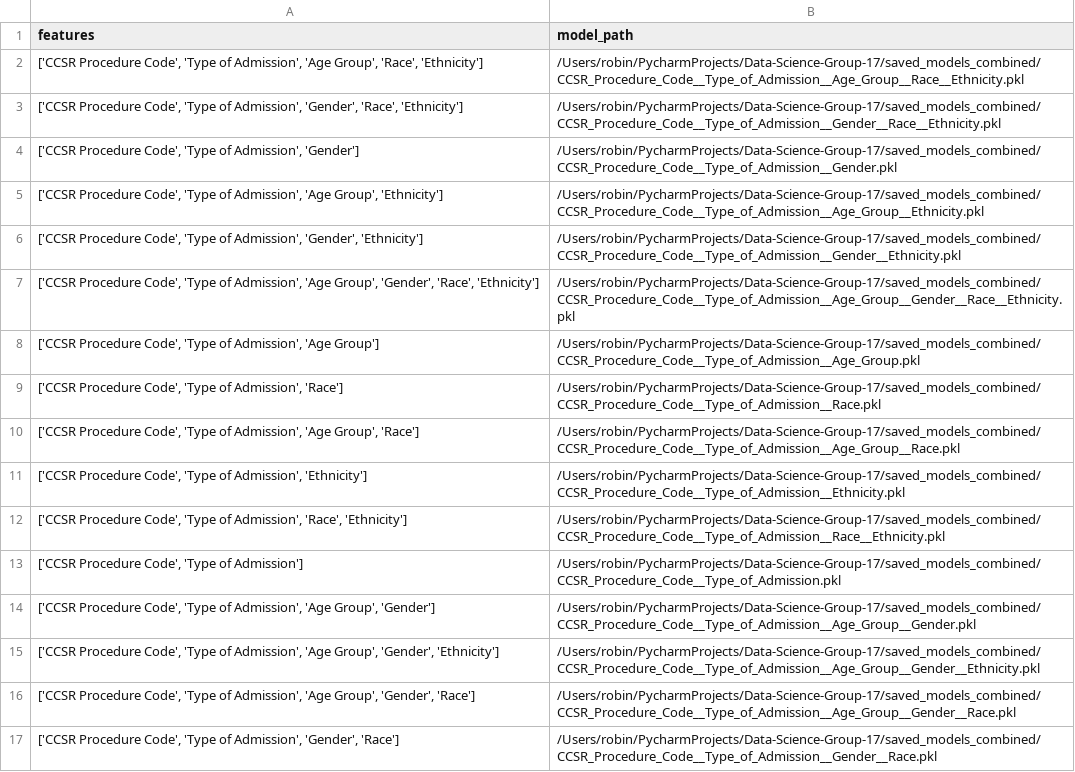
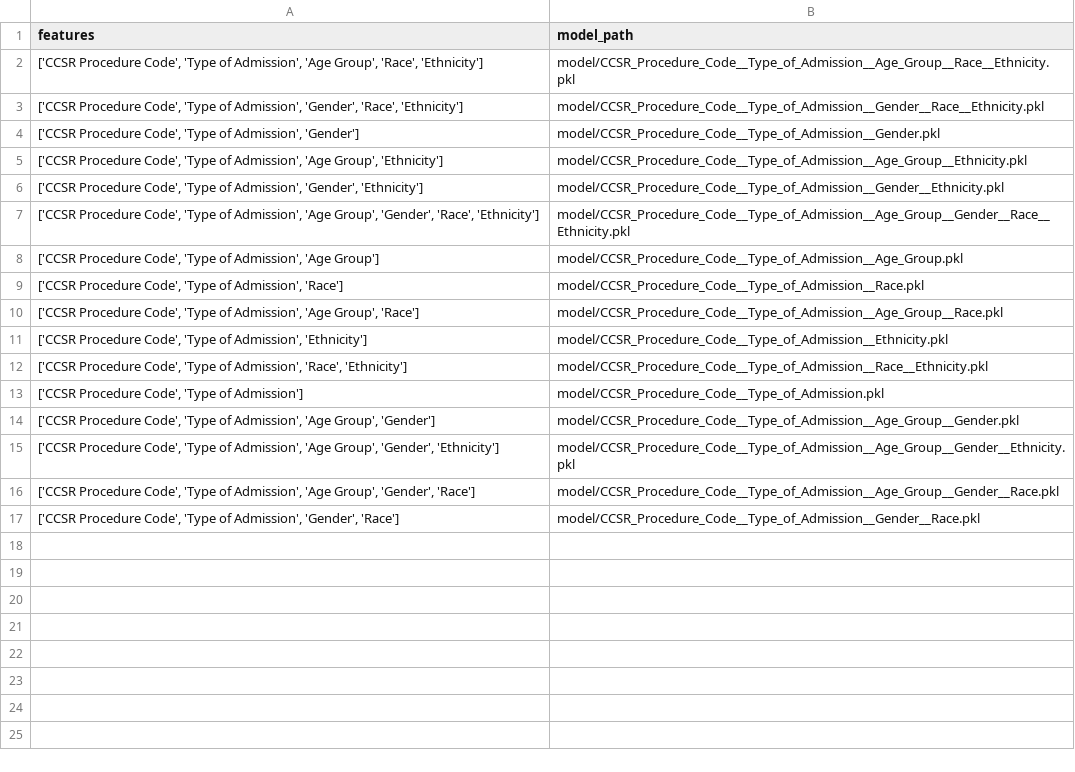
Before and after one commit to roha00003/Data-Science-Group-17, a CSV file: Backend/model/model_overview.csv, drawn as a sheet.

Commit message:
Update model_overview.csv

```diff
--- a/Backend/model/model_overview.csv
+++ b/Backend/model/model_overview.csv
@@ -1,17 +1,17 @@
 features,model_path
-"['CCSR Procedure Code', 'Type of Admission', 'Age Group', 'Race', 'Ethnicity']",/Users/robin/PycharmProjects/Data-Science-Group-17/saved_models_combined/CCSR_Procedure_Code__Type_of_Admission__Age_Group__Race__Ethnicity.pkl
-"['CCSR Procedure Code', 'Type of Admission', 'Gender', 'Race', 'Ethnicity']",/Users/robin/PycharmProjects/Data-Science-Group-17/saved_models_combined/CCSR_Procedure_Code__Type_of_Admission__Gender__Race__Ethnicity.pkl
-"['CCSR Procedure Code', 'Type of Admission', 'Gender']",/Users/robin/PycharmProjects/Data-Science-Group-17/saved_models_combined/CCSR_Procedure_Code__Type_of_Admission__Gender.pkl
-"['CCSR Procedure Code', 'Type of Admission', 'Age Group', 'Ethnicity']",/Users/robin/PycharmProjects/Data-Science-Group-17/saved_models_combined/CCSR_Procedure_Code__Type_of_Admission__Age_Group__Ethnicity.pkl
-"['CCSR Procedure Code', 'Type of Admission', 'Gender', 'Ethnicity']",/Users/robin/PycharmProjects/Data-Science-Group-17/saved_models_combined/CCSR_Procedure_Code__Type_of_Admission__Gender__Ethnicity.pkl
-"['CCSR Procedure Code', 'Type of Admission', 'Age Group', 'Gender', 'Race', 'Ethnicity']",/Users/robin/PycharmProjects/Data-Science-Group-17/saved_models_combined/CCSR_Procedure_Code__Type_of_Admission__Age_Group__Gender__Race__Ethnicity.pkl
-"['CCSR Procedure Code', 'Type of Admission', 'Age Group']",/Users/robin/PycharmProjects/Data-Science-Group-17/saved_models_combined/CCSR_Procedure_Code__Type_of_Admission__Age_Group.pkl
-"['CCSR Procedure Code', 'Type of Admission', 'Race']",/Users/robin/PycharmProjects/Data-Science-Group-17/saved_models_combined/CCSR_Procedure_Code__Type_of_Admission__Race.pkl
-"['CCSR Procedure Code', 'Type of Admission', 'Age Group', 'Race']",/Users/robin/PycharmProjects/Data-Science-Group-17/saved_models_combined/CCSR_Procedure_Code__Type_of_Admission__Age_Group__Race.pkl
-"['CCSR Procedure Code', 'Type of Admission', 'Ethnicity']",/Users/robin/PycharmProjects/Data-Science-Group-17/saved_models_combined/CCSR_Procedure_Code__Type_of_Admission__Ethnicity.pkl
-"['CCSR Procedure Code', 'Type of Admission', 'Race', 'Ethnicity']",/Users/robin/PycharmProjects/Data-Science-Group-17/saved_models_combined/CCSR_Procedure_Code__Type_of_Admission__Race__Ethnicity.pkl
-"['CCSR Procedure Code', 'Type of Admission']",/Users/robin/PycharmProjects/Data-Science-Group-17/saved_models_combined/CCSR_Procedure_Code__Type_of_Admission.pkl
-"['CCSR Procedure Code', 'Type of Admission', 'Age Group', 'Gender']",/Users/robin/PycharmProjects/Data-Science-Group-17/saved_models_combined/CCSR_Procedure_Code__Type_of_Admission__Age_Group__Gender.pkl
-"['CCSR Procedure Code', 'Type of Admission', 'Age Group', 'Gender', 'Ethnicity']",/Users/robin/PycharmProjects/Data-Science-Group-17/saved_models_combined/CCSR_Procedure_Code__Type_of_Admission__Age_Group__Gender__Ethnicity.pkl
-"['CCSR Procedure Code', 'Type of Admission', 'Age Group', 'Gender', 'Race']",/Users/robin/PycharmProjects/Data-Science-Group-17/saved_models_combined/CCSR_Procedure_Code__Type_of_Admission__Age_Group__Gender__Race.pkl
-"['CCSR Procedure Code', 'Type of Admission', 'Gender', 'Race']",/Users/robin/PycharmProjects/Data-Science-Group-17/saved_models_combined/CCSR_Procedure_Code__Type_of_Admission__Gender__Race.pkl
+"['CCSR Procedure Code', 'Type of Admission', 'Age Group', 'Race', 'Ethnicity']",model/CCSR_Procedure_Code__Type_of_Admission__Age_Group__Race__Ethnicity.pkl
+"['CCSR Procedure Code', 'Type of Admission', 'Gender', 'Race', 'Ethnicity']",model/CCSR_Procedure_Code__Type_of_Admission__Gender__Race__Ethnicity.pkl
+"['CCSR Procedure Code', 'Type of Admission', 'Gender']",model/CCSR_Procedure_Code__Type_of_Admission__Gender.pkl
+"['CCSR Procedure Code', 'Type of Admission', 'Age Group', 'Ethnicity']",model/CCSR_Procedure_Code__Type_of_Admission__Age_Group__Ethnicity.pkl
+"['CCSR Procedure Code', 'Type of Admission', 'Gender', 'Ethnicity']",model/CCSR_Procedure_Code__Type_of_Admission__Gender__Ethnicity.pkl
+"['CCSR Procedure Code', 'Type of Admission', 'Age Group', 'Gender', 'Race', 'Ethnicity']",model/CCSR_Procedure_Code__Type_of_Admission__Age_Group__Gender__Race__Ethnicity.pkl
+"['CCSR Procedure Code', 'Type of Admission', 'Age Group']",model/CCSR_Procedure_Code__Type_of_Admission__Age_Group.pkl
+"['CCSR Procedure Code', 'Type of Admission', 'Race']",model/CCSR_Procedure_Code__Type_of_Admission__Race.pkl
+"['CCSR Procedure Code', 'Type of Admission', 'Age Group', 'Race']",model/CCSR_Procedure_Code__Type_of_Admission__Age_Group__Race.pkl
+"['CCSR Procedure Code', 'Type of Admission', 'Ethnicity']",model/CCSR_Procedure_Code__Type_of_Admission__Ethnicity.pkl
+"['CCSR Procedure Code', 'Type of Admission', 'Race', 'Ethnicity']",model/CCSR_Procedure_Code__Type_of_Admission__Race__Ethnicity.pkl
+"['CCSR Procedure Code', 'Type of Admission']",model/CCSR_Procedure_Code__Type_of_Admission.pkl
+"['CCSR Procedure Code', 'Type of Admission', 'Age Group', 'Gender']",model/CCSR_Procedure_Code__Type_of_Admission__Age_Group__Gender.pkl
+"['CCSR Procedure Code', 'Type of Admission', 'Age Group', 'Gender', 'Ethnicity']",model/CCSR_Procedure_Code__Type_of_Admission__Age_Group__Gender__Ethnicity.pkl
+"['CCSR Procedure Code', 'Type of Admission', 'Age Group', 'Gender', 'Race']",model/CCSR_Procedure_Code__Type_of_Admission__Age_Group__Gender__Race.pkl
+"['CCSR Procedure Code', 'Type of Admission', 'Gender', 'Race']",model/CCSR_Procedure_Code__Type_of_Admission__Gender__Race.pkl
```
